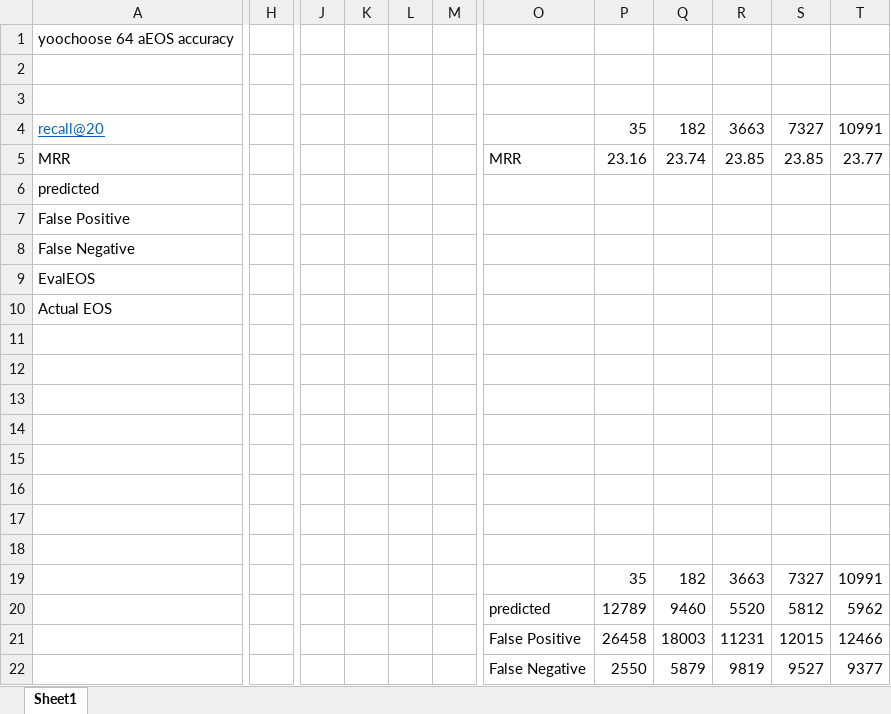
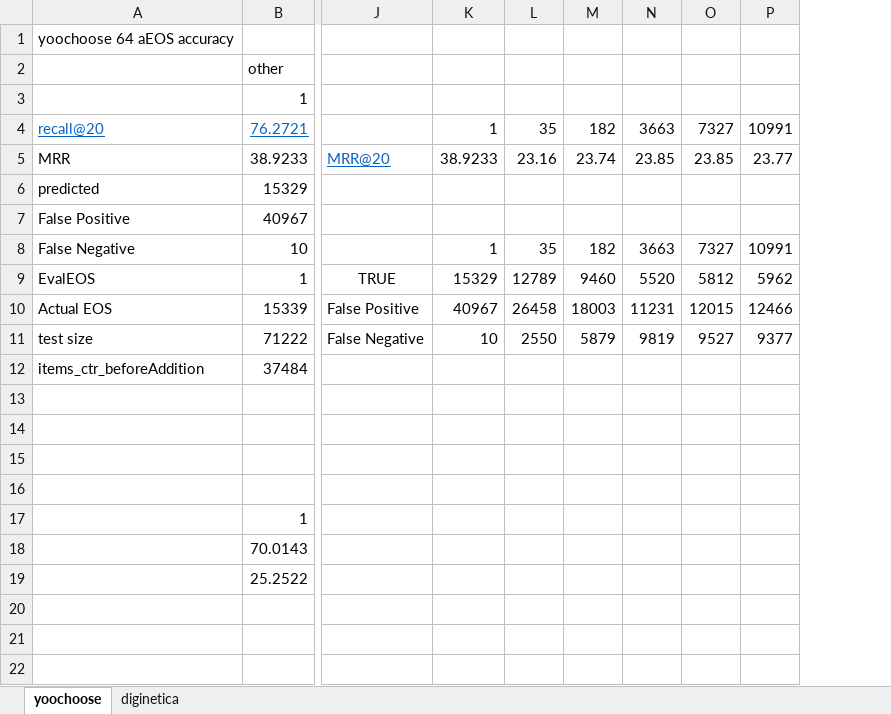
Before and after one commit to gshamay/SR-GNN, an Excel workbook: testResults/graphs.xlsx, sheet yoochoose, drawn as a sheet; only a part is shown, gaps mark what is left out; values as stored, in another font and other column widths than the file's, no borders; charts and pictures not drawn; removed rows and columns are numbered as before the commit, all else as after; rows hold the shown columns only; the diff covers the shown part only; the diff names each change by its address in the sheet, - before the commit and + after, or states it on an @@ line.

Commit message:
att tests results

```diff
--- a/testResults/graphs.xlsx (sheet yoochoose)
+++ b/testResults/graphs.xlsx (sheet yoochoose)
-sheet tab: Sheet1
+sheet tab: yoochoose
+sheet tab: diginetica
+column B, rows 2-10: other | 1 | 76.2721 | 38.9233 | 15329 | 40967 | 10 | 1 | 15339; rows 17-19: 1 | 70.0143 | 25.2522
-column H, empty
-column J, empty
-column K, empty
-column L, empty
-column M, empty
+column K, rows 4-10: 1 | 38.9233 |  |  | 1 | 15329 | 40967
-J5: MRR
+J5: MRR@20
@@ J5 underline: off → on, text colour: black → #0563C1 @@
-L8: (empty)
+L8: 35
-M8: (empty)
+M8: 182
-N8: (empty)
+N8: 3663
-O8: (empty)
+O8: 7327
-P8: (empty)
+P8: 10991
-J9: (empty)
+J9: TRUE
-L9: (empty)
+L9: 12789
-M9: (empty)
+M9: 9460
-N9: (empty)
+N9: 5520
-O9: (empty)
+O9: 5812
-P9: (empty)
+P9: 5962
-J10: (empty)
+J10: False Positive
-L10: (empty)
+L10: 26458
-M10: (empty)
+M10: 18003
-N10: (empty)
+N10: 11231
-O10: (empty)
+O10: 12015
-P10: (empty)
+P10: 12466
+row 11: test size | 71222 | False Negative | 10 | 2550 | 5879 | 9819 | 9527 | 9377
+row 12: items_ctr_beforeAddition | 37484
-row 17: (empty)
+row 17:  | 1
-row 18: (empty)
+row 18:  | 70.0143
-row 19: (empty)
+row 19:  | 25.2522
-row 18: (empty)
-row 19:  |  |  |  |  |  |  | 35 | 182 | 3663 | 7327 | 10991
-row 20:  |  |  |  |  |  | predicted | 12789 | 9460 | 5520 | 5812 | 5962
-row 21:  |  |  |  |  |  | False Positive | 26458 | 18003 | 11231 | 12015 | 12466
-row 22:  |  |  |  |  |  | False Negative | 2550 | 5879 | 9819 | 9527 | 9377
```
Also changed, not shown: 1 removed column elsewhere in this sheet, charts or pictures, 4 other files.
